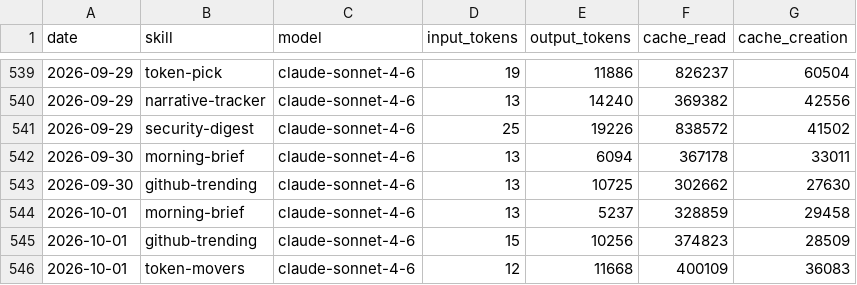
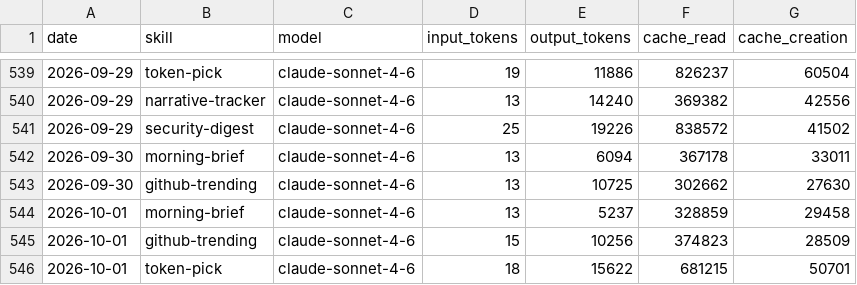
Before and after one commit to madebyshun/blueagent-aeon, a CSV file: memory/token-usage.csv, drawn as a sheet; only a part is shown, gaps mark what is left out.

Commit message:
chore(token-pick): auto-commit 2026-10-01

```diff
--- a/memory/token-usage.csv
+++ b/memory/token-usage.csv
@@ -545,2 +545,2 @@ date,skill,model,input_tokens,output_tokens,cache_read,cache_creation
 2026-10-01,github-trending,claude-sonnet-4-6,15,10256,374823,28509
-2026-10-01,token-movers,claude-sonnet-4-6,12,11668,400109,36083
+2026-10-01,token-pick,claude-sonnet-4-6,18,15622,681215,50701
```
Also changed, not shown: 3 other files.
